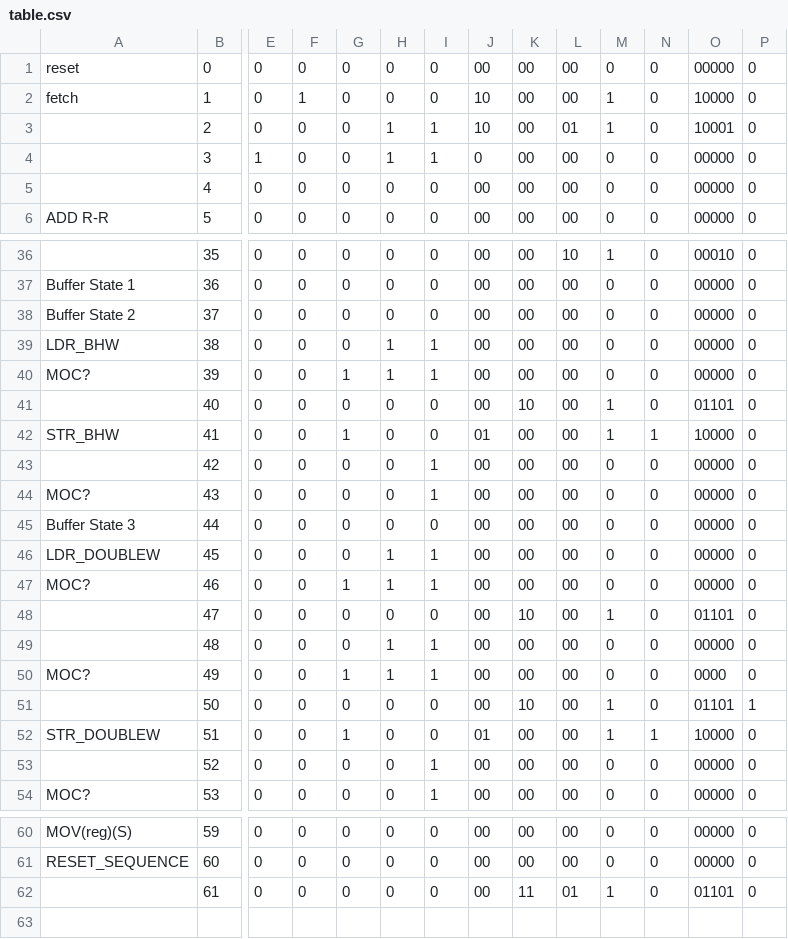
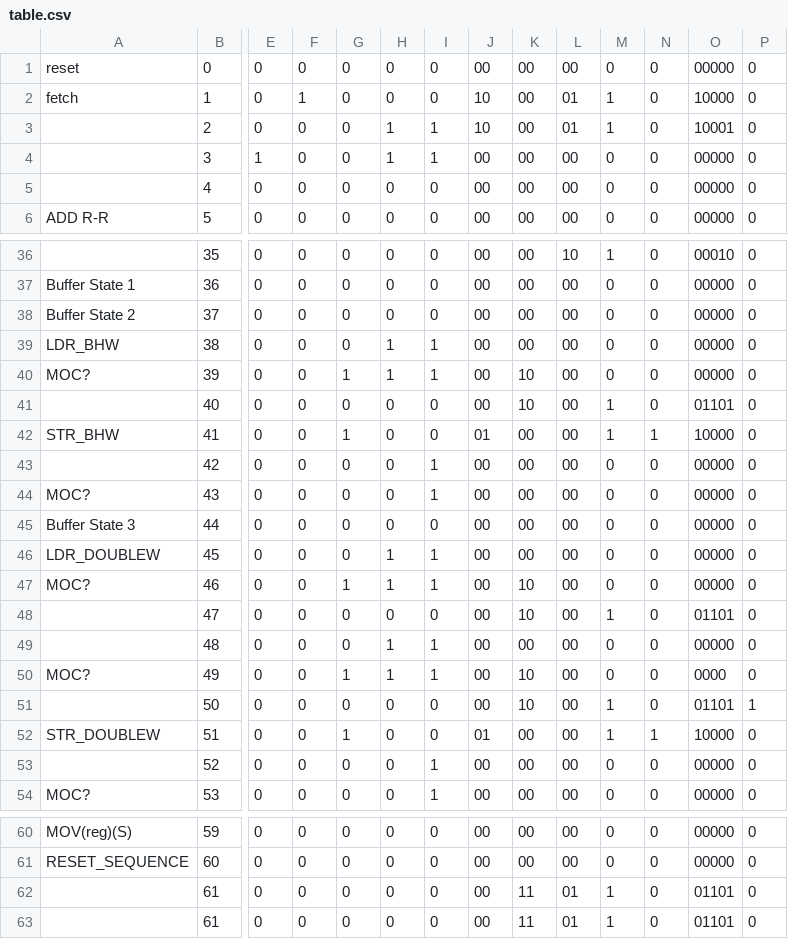
Before and after one commit to acintr/4215-RISC_Microprocessor, a CSV file: states/table.csv, drawn as a sheet; only a part is shown, gaps mark what is left out; rows hold the shown columns only; the diff names each change by its address in the sheet, - before the commit and + after, or states it on an @@ line.

```diff
--- a/states/table.csv
+++ b/states/table.csv
-L2: 00
+L2: 01
-J4: 0
+J4: 00
-K40: 00
+K40: 10
-K47: 00
+K47: 10
-K50: 00
+K50: 10
+row 62:  | 61 | 0 | 0 | 0 | 0 | 0 | 00 | 11 | 01 | 1 | 0 | 01101 | 0
```
Also changed, not shown: 3 other files.
